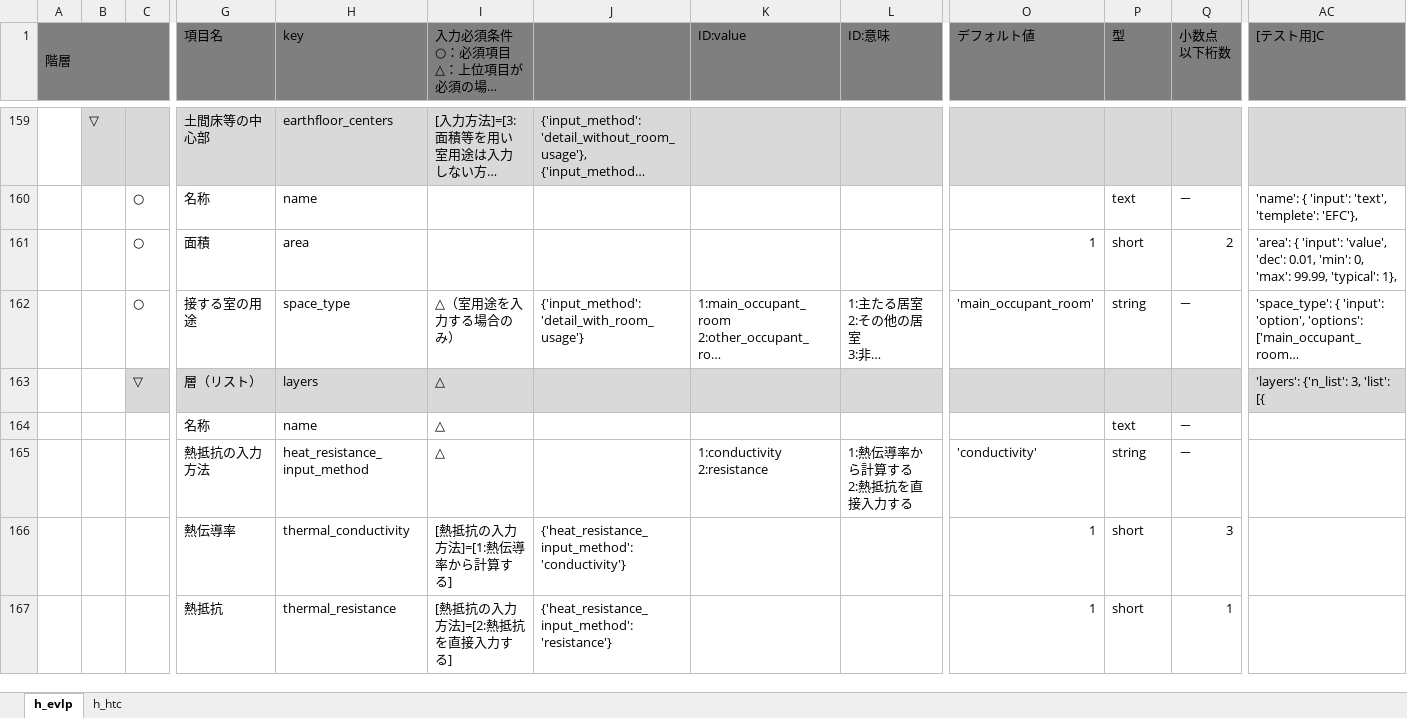
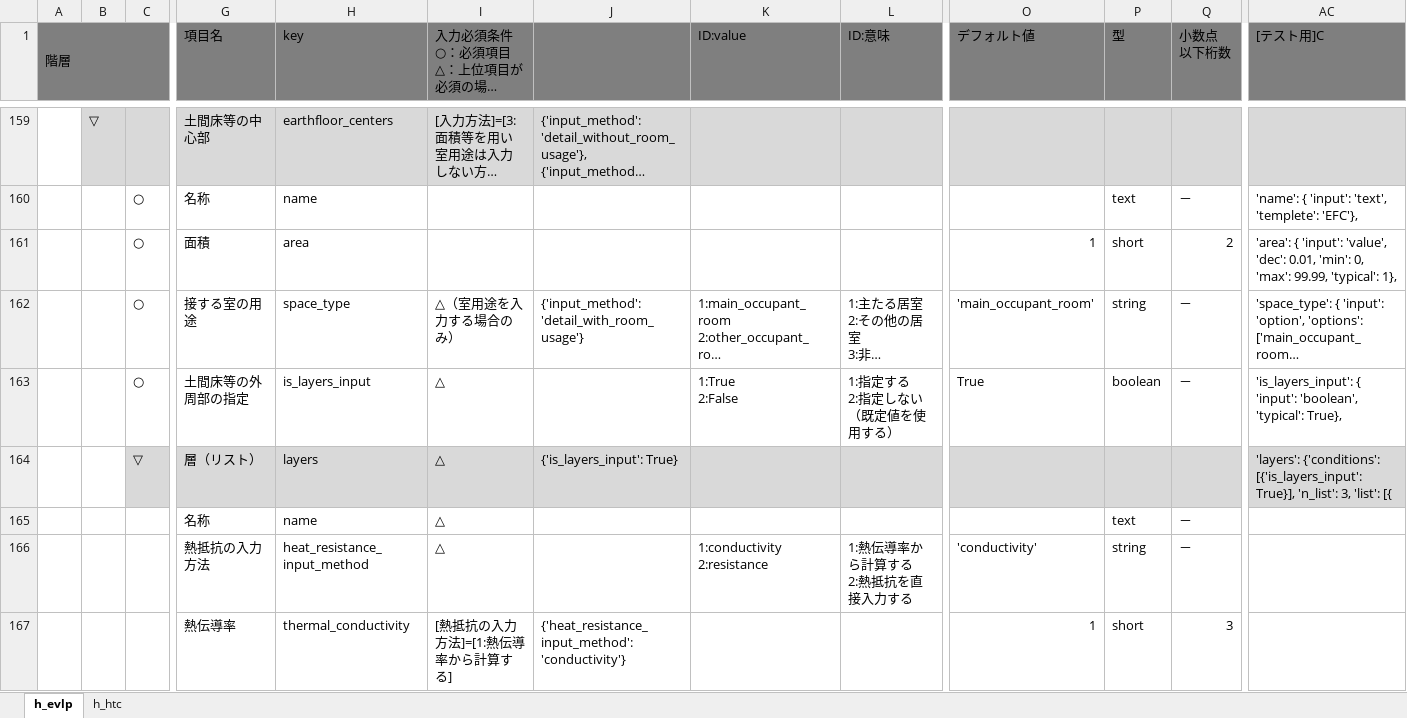
Before and after one commit to BRI-EES-House/heat_load_calc, an Excel workbook: input_data_spec.xlsm, sheet h_evlp, drawn as a sheet; only a part is shown, gaps mark what is left out; the shorter side is filled out with more unchanged rows; long unchanged cells end in …; values as stored, in another font and other column widths than the file's, no borders; addresses are those after the commit; rows hold the shown columns only; ↵ is a line break in a cell; the diff names each change by its address in the sheet, - before the commit and + after, or states it on an @@ line.

Commit message:
input_data_spec 土間床層構成入力有無追加

```diff
--- a/input_data_spec.xlsm (sheet h_evlp)
+++ b/input_data_spec.xlsm (sheet h_evlp)
+row 163:  |  | ○ | 土間床等の外周部の指定 | is_layers_input | △ |  | 1:True ↵ 2:False | 1:指定する ↵ 2:指定しない（既定値を使用する） | True | boolean | － | 'is_layers_input': { 'input': 'boolean', 'typical': True},
-J164: (empty)
+J164: {'is_layers_input': True}
-AC164 ([テスト用]C): 'layers': {'n_list': 3, 'list':…
+AC164 ([テスト用]C): 'layers': {'conditions': [{'is_layers_input': True}], 'n_list': 3, 'list':…
```
Also changed, not shown: formulas that keep their value.
